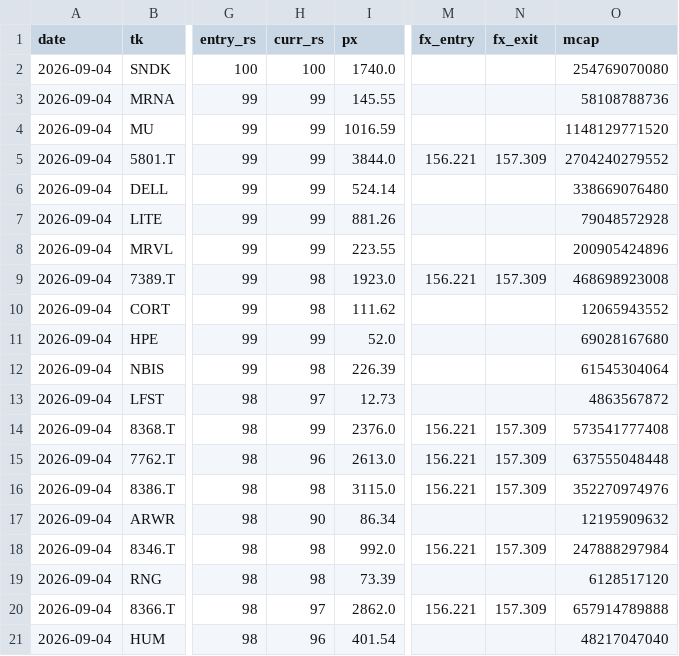
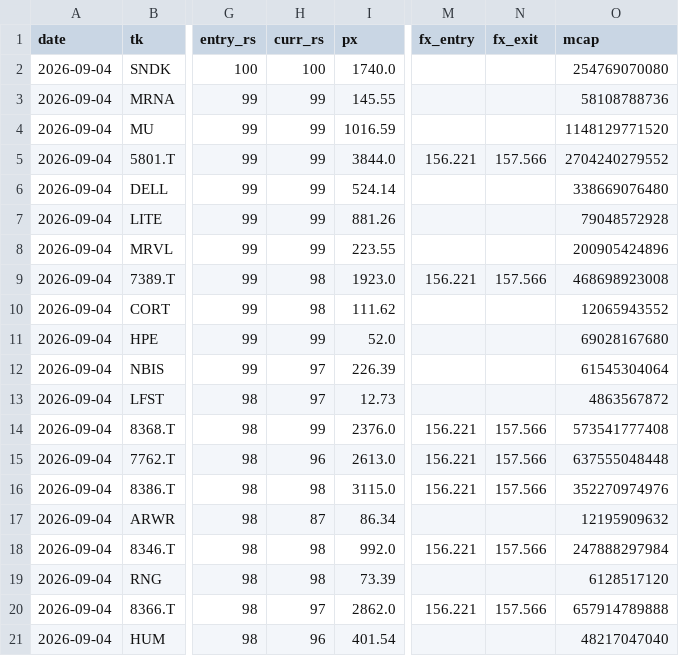
Before and after one commit to kuenkuen106-web/Quant-v3, a CSV file: docs/rs_trade_history.csv, drawn as a sheet; only a part is shown, gaps mark what is left out; the diff names each change by its address in the sheet, - before the commit and + after, or states it on an @@ line.

```diff
--- a/docs/rs_trade_history.csv
+++ b/docs/rs_trade_history.csv
-N5 (fx_exit): 157.309
+N5 (fx_exit): 157.566
-N9 (fx_exit): 157.309
+N9 (fx_exit): 157.566
-H12 (curr_rs): 98
+H12 (curr_rs): 97
-N14:N16 (fx_exit): 157.309
+N14:N16 (fx_exit): 157.566
-H17 (curr_rs): 90
+H17 (curr_rs): 87
-N18 (fx_exit): 157.309
+N18 (fx_exit): 157.566
-N20 (fx_exit): 157.309
+N20 (fx_exit): 157.566
```
Also changed, not shown: 3 other files.
